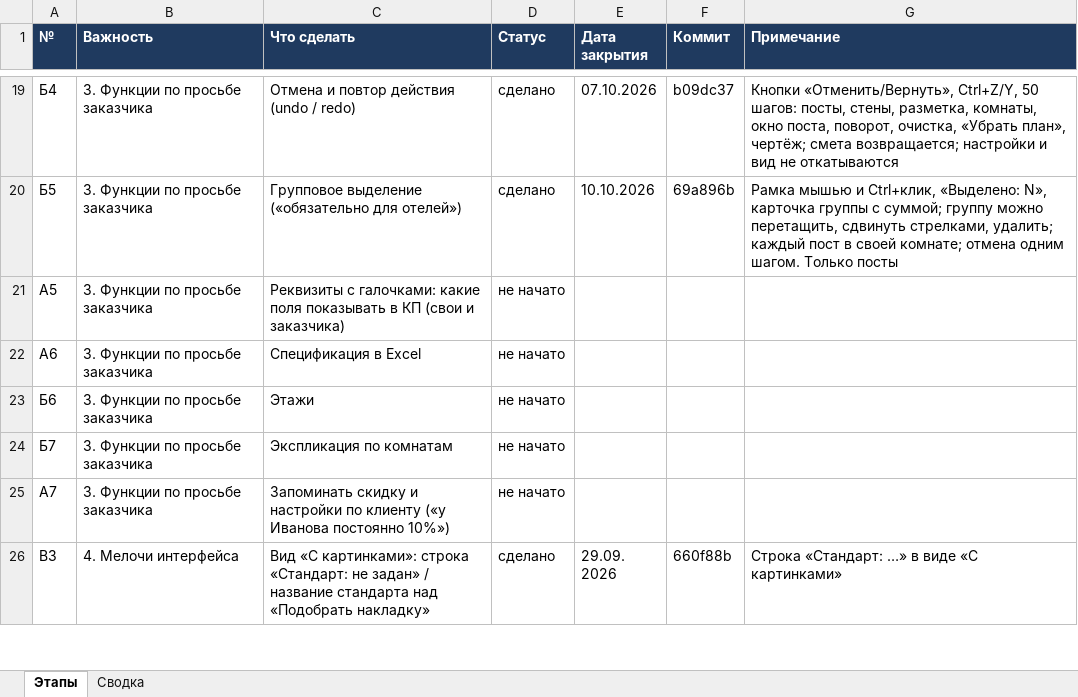
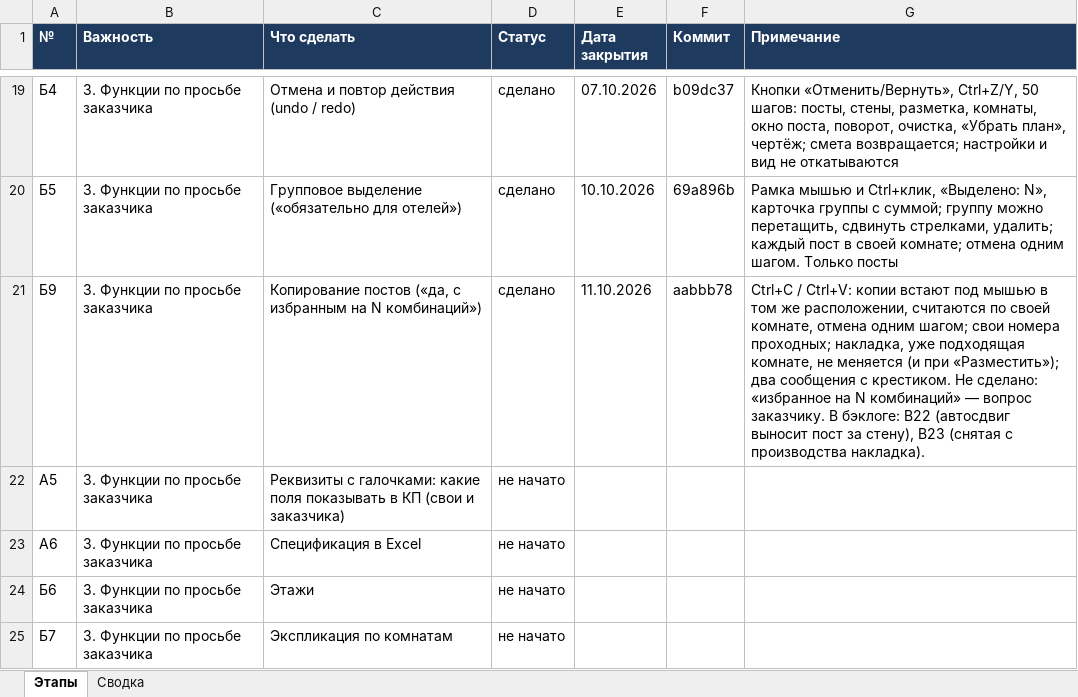
Before and after one commit to ZAVALEX174/electroPlan, an Excel workbook: docs/ЭТАПЫ-РАЗРАБОТКИ.xlsx, sheet Этапы, drawn as a sheet; only a part is shown, gaps mark what is left out; the shorter side is filled out with more unchanged rows; values as stored, in another font and other column widths than the file's, no borders; conditional formats not drawn; the diff names each change by its address in the sheet, - before the commit and + after, or states it on an @@ line.

```diff
--- a/docs/ЭТАПЫ-РАЗРАБОТКИ.xlsx (sheet Этапы)
+++ b/docs/ЭТАПЫ-РАЗРАБОТКИ.xlsx (sheet Этапы)
+row 21: Б9 | 3. Функции по просьбе заказчика | Копирование постов («да, с избранным на N комбинаций») | сделано | 11.10.2026 | aabbb78 | Ctrl+C / Ctrl+V: копии встают под мышью в том же расположении, считаются по своей комнате, отмена одним шагом; свои номера проходных; накладка, уже подходящая комнате, не меняется (и при «Разместить»); два сообщения с крестиком. Не сделано: «избранное на N комбинаций» — вопрос заказчику. В бэклоге: В22 (автосдвиг выносит пост за стену), В23 (снятая с производства накладка).
```
Also changed, not shown: 1 other file.
